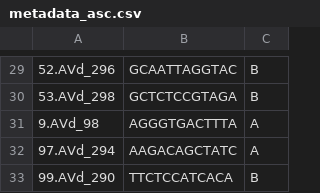
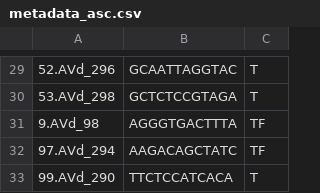
Before and after one commit to adamsorbie/Coleman_Lobner_ATF6_Dysbiosis_Gastroenterology_2018, a CSV file: metadata_asc.csv, drawn as a sheet; only a part is shown, gaps mark what is left out; the diff covers the shown part only.

```diff
--- a/metadata_asc.csv
+++ b/metadata_asc.csv
@@ -29,5 +29,5 @@
-52.AVd_296,GCAATTAGGTAC,B
-53.AVd_298,GCTCTCCGTAGA,B
-9.AVd_98,AGGGTGACTTTA,A
-97.AVd_294,AAGACAGCTATC,A
-99.AVd_290,TTCTCCATCACA,B
+52.AVd_296,GCAATTAGGTAC,T
+53.AVd_298,GCTCTCCGTAGA,T
+9.AVd_98,AGGGTGACTTTA,TF
+97.AVd_294,AAGACAGCTATC,TF
+99.AVd_290,TTCTCCATCACA,T
```
Also changed, not shown: 28 edited cells elsewhere in this file, feature_importances_tumor.csv, 1 other file.
